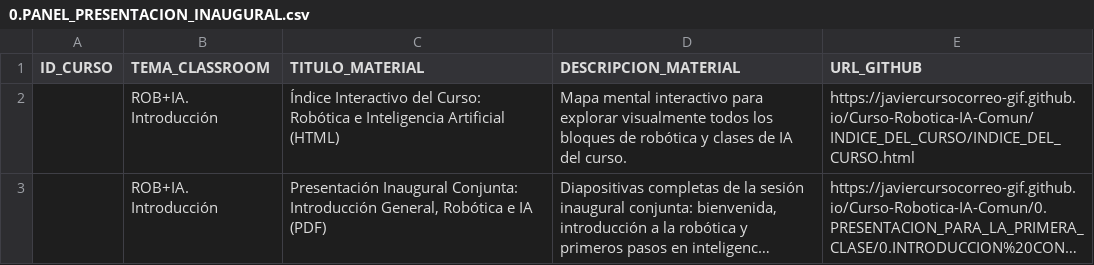
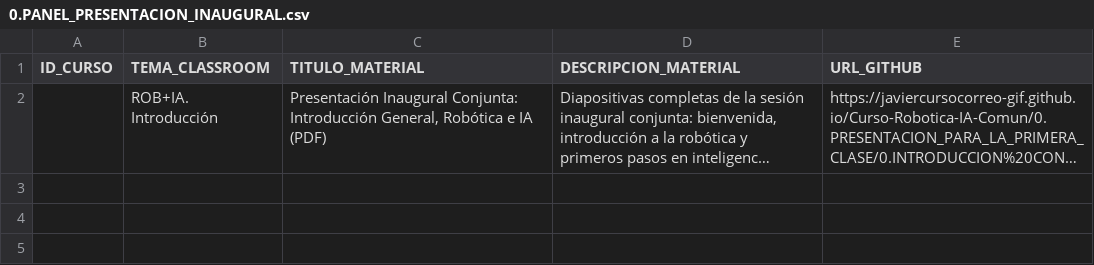
Before and after one commit to javiercursocorreo-gif/Curso-Robotica-IA-Comun, a CSV file: 5.PANELES_CSV/0.PANEL_PRESENTACION_INAUGURAL.csv, drawn as a sheet; long unchanged cells end in …; the diff names each change by its address in the sheet, - before the commit and + after, or states it on an @@ line.

Commit message:
Limpiar 0.PRESENTACION_PARA_LA_PRIMERA_CLASE y separar CSVs para ROB+IA. Introduccion e IA.INDICE

```diff
--- a/5.PANELES_CSV/0.PANEL_PRESENTACION_INAUGURAL.csv
+++ b/5.PANELES_CSV/0.PANEL_PRESENTACION_INAUGURAL.csv
-row 2:  | ROB+IA. Introducción | Índice Interactivo del Curso: Robótica e Inteligencia Artificial (HTML) | Mapa mental interactivo para explorar visualmente todos los bloques de robótica y clases de IA del curso. | https://javiercursocorreo-gif.github.io/Curso-Robotica-IA-Comun/INDICE_DEL_CURSO/INDICE_DEL_CURSO.html
```
Also changed, not shown: 6 other files.
